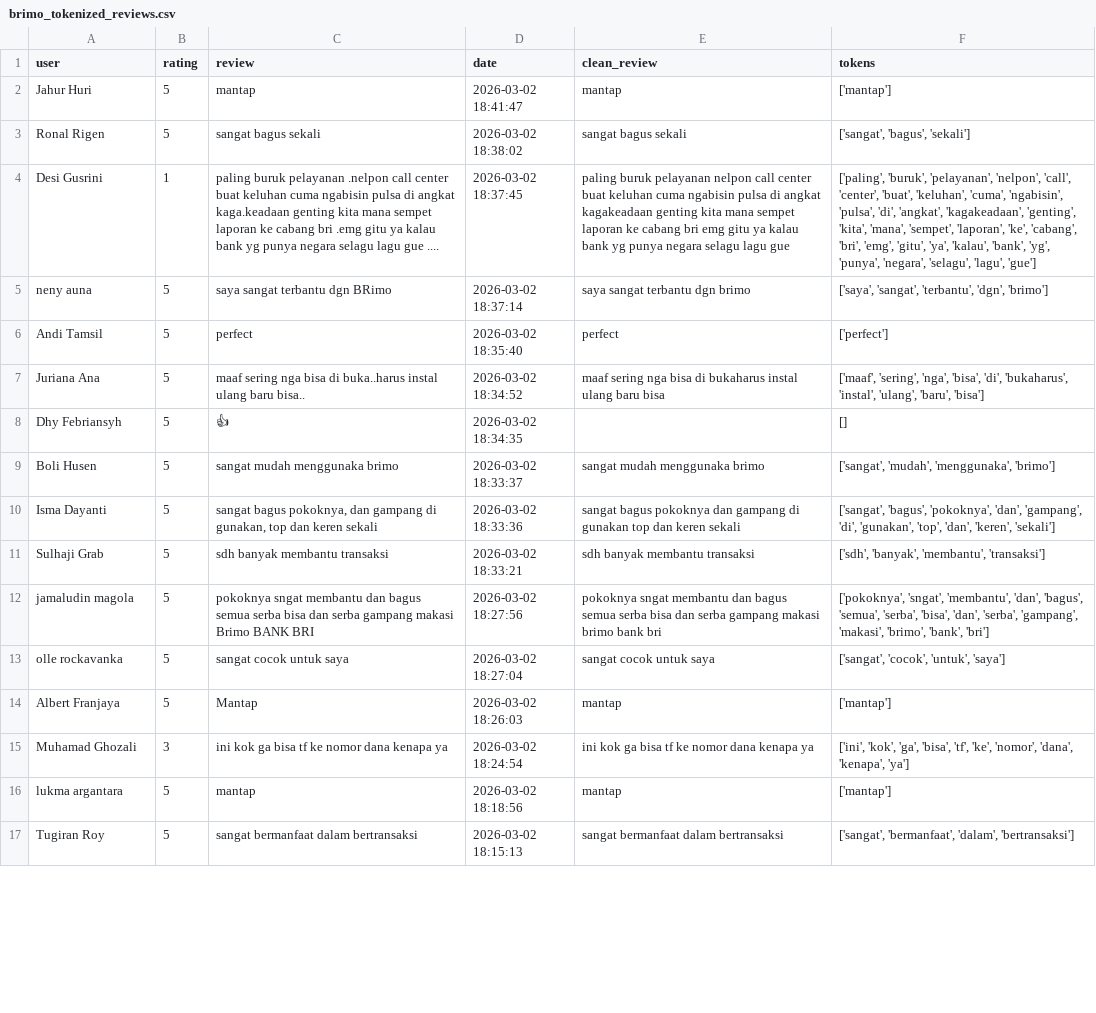
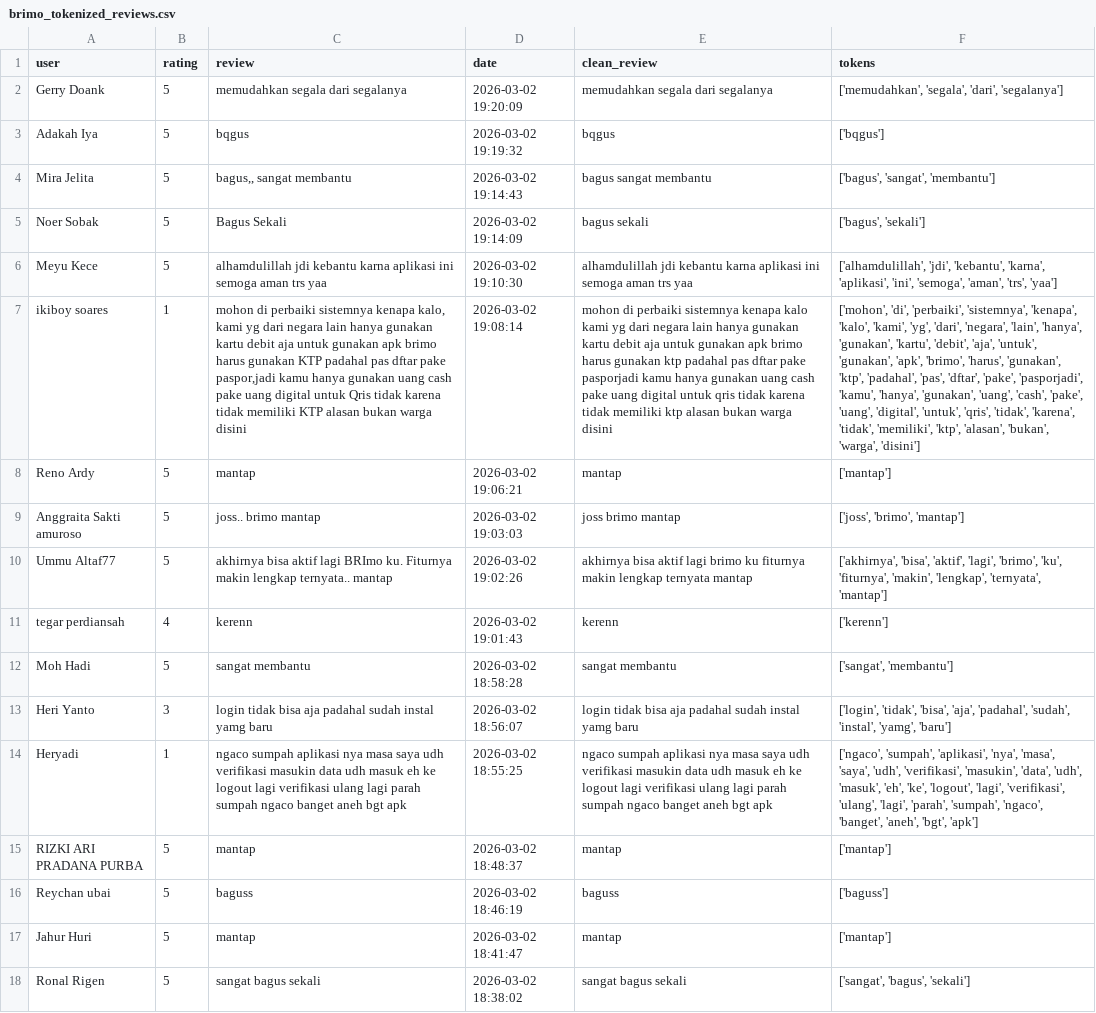
Before and after one commit to nblashintaa/pba-task-1a-individual, a CSV file: data/brimo_tokenized_reviews.csv, drawn as a sheet; only a part is shown; the shorter side is filled out with more unchanged rows; the diff covers the shown part only; the diff names each change by its address in the sheet, - before the commit and + after, or states it on an @@ line.

Commit message:
feat: implement week 1 NLP pipeline (scraping, preprocessing, tokenization)

```diff
--- a/data/brimo_tokenized_reviews.csv
+++ b/data/brimo_tokenized_reviews.csv
+row 2: Gerry Doank | 5 | memudahkan segala dari segalanya | 2026-03-02 19:20:09 | memudahkan segala dari segalanya | ['memudahkan', 'segala', 'dari', 'segalanya']
+row 3: Adakah Iya | 5 | bqgus | 2026-03-02 19:19:32 | bqgus | ['bqgus']
+row 4: Mira Jelita | 5 | bagus,, sangat membantu | 2026-03-02 19:14:43 | bagus sangat membantu | ['bagus', 'sangat', 'membantu']
+row 5: Noer Sobak | 5 | Bagus Sekali | 2026-03-02 19:14:09 | bagus sekali | ['bagus', 'sekali']
+row 6: Meyu Kece | 5 | alhamdulillah jdi kebantu karna aplikasi ini semoga aman trs yaa | 2026-03-02 19:10:30 | alhamdulillah jdi kebantu karna aplikasi ini semoga aman trs yaa | ['alhamdulillah', 'jdi', 'kebantu', 'karna', 'aplikasi', 'ini', 'semoga', 'aman', 'trs', 'yaa']
+row 7: ikiboy soares | 1 | mohon di perbaiki sistemnya kenapa kalo, kami yg dari negara lain hanya gunakan kartu debit aja untuk gunakan apk brimo harus gunakan KTP padahal pas dftar pake paspor,jadi kamu hanya gunakan uang cash pake uang digital untuk Qris tidak karena tidak memiliki KTP alasan bukan warga disini | 2026-03-02 19:08:14 | mohon di perbaiki sistemnya kenapa kalo kami yg dari negara lain hanya gunakan kartu debit aja untuk gunakan apk brimo harus gunakan ktp padahal pas dftar pake pasporjadi kamu hanya gunakan uang cash pake uang digital untuk qris tidak karena tidak memiliki ktp alasan bukan warga disini | ['mohon', 'di', 'perbaiki', 'sistemnya', 'kenapa', 'kalo', 'kami', 'yg', 'dari', 'negara', 'lain', 'hanya', 'gunakan', 'kartu', 'debit', 'aja', 'untuk', 'gunakan', 'apk', 'brimo', 'harus', 'gunakan', 'ktp', 'padahal', 'pas', 'dftar', 'pake', 'pasporjadi', 'kamu', 'hanya', 'gunakan', 'uang', 'cash', 'pake', 'uang', 'digital', 'untuk', 'qris', 'tidak', 'karena', 'tidak', 'memiliki', 'ktp', 'alasan', 'bukan', 'warga', 'disini']
+row 8: Reno Ardy | 5 | mantap | 2026-03-02 19:06:21 | mantap | ['mantap']
+row 9: Anggraita Sakti amuroso | 5 | joss.. brimo mantap | 2026-03-02 19:03:03 | joss brimo mantap | ['joss', 'brimo', 'mantap']
+row 10: Ummu Altaf77 | 5 | akhirnya bisa aktif lagi BRImo ku. Fiturnya makin lengkap ternyata.. mantap | 2026-03-02 19:02:26 | akhirnya bisa aktif lagi brimo ku fiturnya makin lengkap ternyata mantap | ['akhirnya', 'bisa', 'aktif', 'lagi', 'brimo', 'ku', 'fiturnya', 'makin', 'lengkap', 'ternyata', 'mantap']
+row 11: tegar perdiansah | 4 | kerenn | 2026-03-02 19:01:43 | kerenn | ['kerenn']
+row 12: Moh Hadi | 5 | sangat membantu | 2026-03-02 18:58:28 | sangat membantu | ['sangat', 'membantu']
+row 13: Heri Yanto | 3 | login tidak bisa aja padahal sudah instal yamg baru | 2026-03-02 18:56:07 | login tidak bisa aja padahal sudah instal yamg baru | ['login', 'tidak', 'bisa', 'aja', 'padahal', 'sudah', 'instal', 'yamg', 'baru']
+row 14: Heryadi | 1 | ngaco sumpah aplikasi nya masa saya udh verifikasi masukin data udh masuk eh ke logout lagi verifikasi ulang lagi parah sumpah ngaco banget aneh bgt apk | 2026-03-02 18:55:25 | ngaco sumpah aplikasi nya masa saya udh verifikasi masukin data udh masuk eh ke logout lagi verifikasi ulang lagi parah sumpah ngaco banget aneh bgt apk | ['ngaco', 'sumpah', 'aplikasi', 'nya', 'masa', 'saya', 'udh', 'verifikasi', 'masukin', 'data', 'udh', 'masuk', 'eh', 'ke', 'logout', 'lagi', 'verifikasi', 'ulang', 'lagi', 'parah', 'sumpah', 'ngaco', 'banget', 'aneh', 'bgt', 'apk']
+row 15: RIZKI ARI PRADANA PURBA | 5 | mantap | 2026-03-02 18:48:37 | mantap | ['mantap']
+row 16: Reychan ubai | 5 | baguss | 2026-03-02 18:46:19 | baguss | ['baguss']
```
Also changed, not shown: 15 removed rows elsewhere in this file, data/brimo_raw_reviews.csv, 5 other files.
